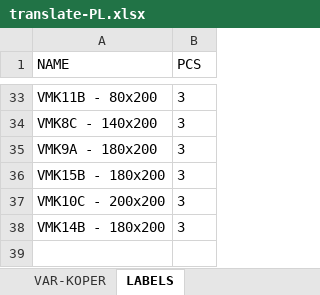
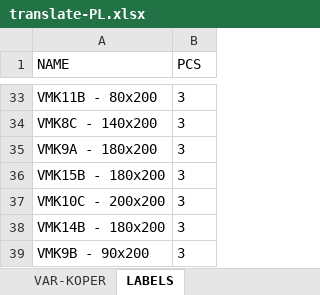
Before and after one commit to xaxamagyar/padrew-objednavka, an Excel workbook: translate-PL.xlsx, sheet LABELS, drawn as a sheet; only a part is shown, gaps mark what is left out; values as stored, in another font and other column widths than the file's, no borders; the diff names each change by its address in the sheet, - before the commit and + after, or states it on an @@ line.

Commit message:
Automatická aktualizace překladové databáze z webové aplikace

```diff
--- a/translate-PL.xlsx (sheet LABELS)
+++ b/translate-PL.xlsx (sheet LABELS)
+row 39: VMK9B - 90x200 | 3
```
